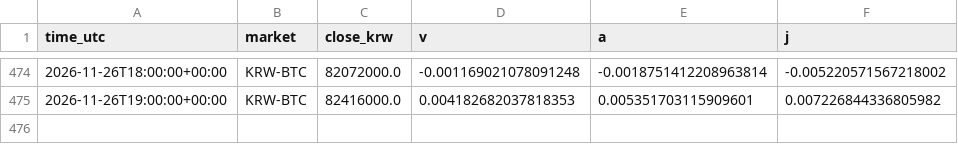
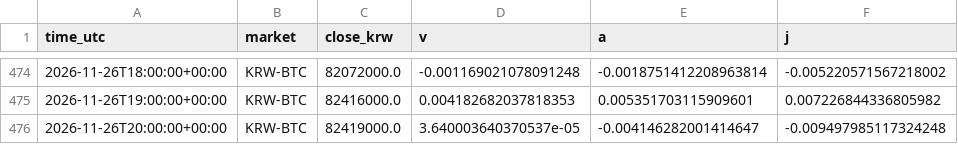
Before and after one commit to kshvac/kshvac.github.io, a CSV file: vaj/data/BTC_hourly.csv, drawn as a sheet; only a part is shown, gaps mark what is left out.

```diff
--- a/vaj/data/BTC_hourly.csv
+++ b/vaj/data/BTC_hourly.csv
@@ -475 +475,2 @@ time_utc,market,close_krw,v,a,j
 2026-11-26T19:00:00+00:00,KRW-BTC,82416000.0,0.004182682037818353,0.005351703115909601,0.007226844336805982
+2026-11-26T20:00:00+00:00,KRW-BTC,82419000.0,3.640003640370537e-05,-0.004146282001414647,-0.009497985117324248
```
Also changed, not shown: vaj/data/WLD_hourly.csv.
